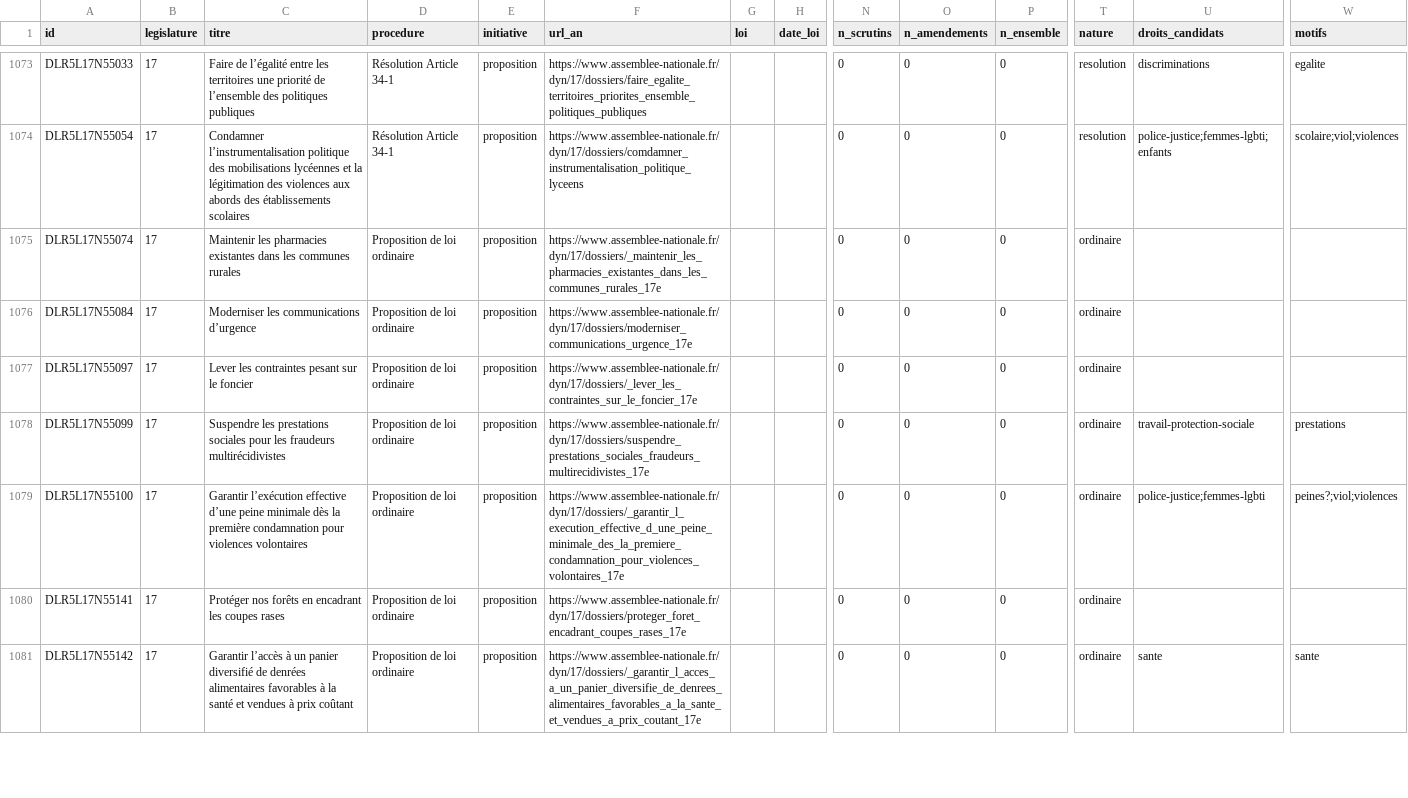
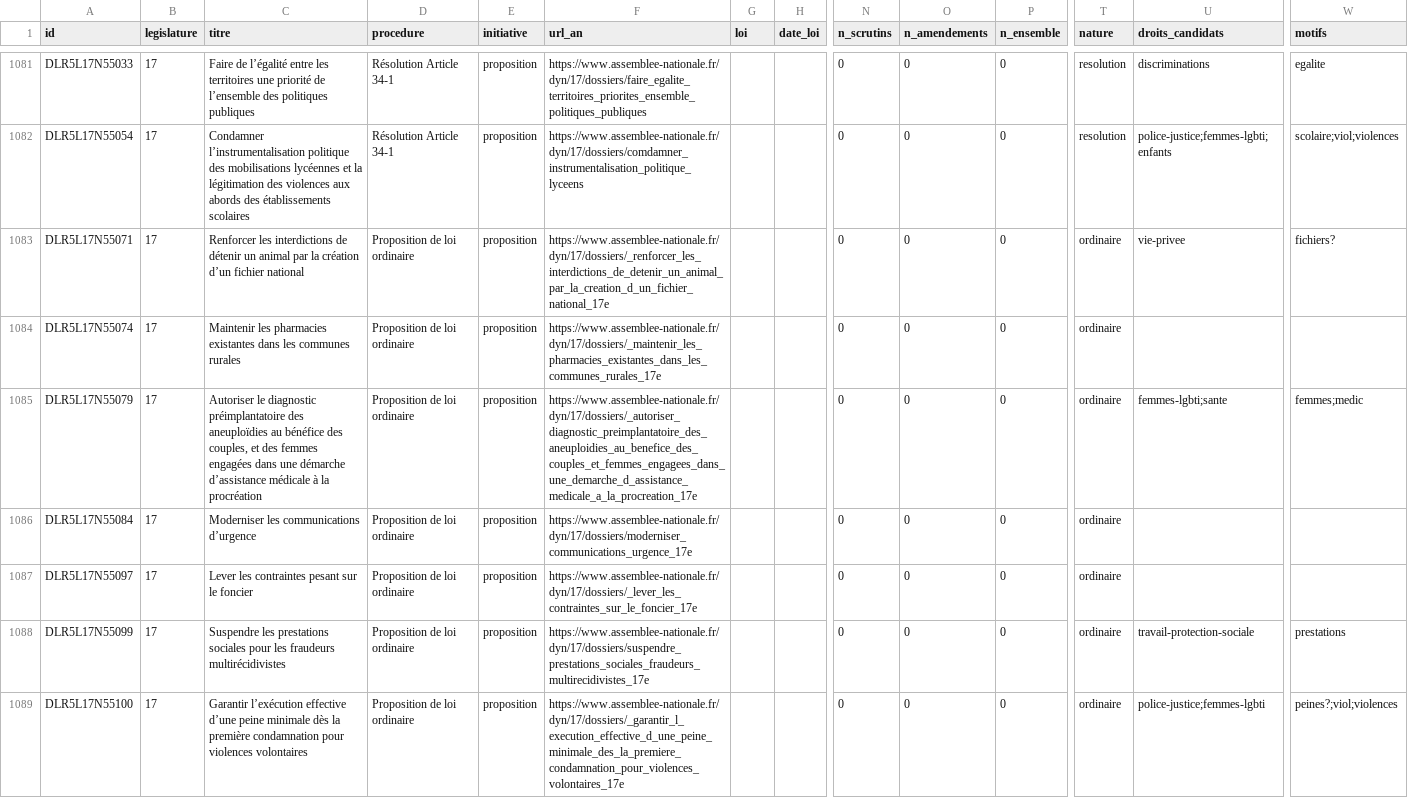
Before and after one commit to m4xim1nus/leurs-voix-nos-droits, a CSV file: data/export/textes.csv, drawn as a sheet; only a part is shown, gaps mark what is left out; the shorter side is filled out with more unchanged rows; rows hold the shown columns only; the diff covers the shown part only; the diff names each change by its address in the sheet, - before the commit and + after, or states it on an @@ line.

```diff
--- a/data/export/textes.csv
+++ b/data/export/textes.csv
+row 1083: DLR5L17N55071 | 17 | Renforcer les interdictions de détenir un animal par la création d’un fichier national | Proposition de loi ordinaire | proposition | https://www.assemblee-nationale.fr/dyn/17/dossiers/_renforcer_les_interdictions_de_detenir_un_animal_par_la_creation_d_un_fichier_national_17e |  |  | 0 | 0 | 0 | ordinaire | vie-privee | fichiers?
+row 1085: DLR5L17N55079 | 17 | Autoriser le diagnostic préimplantatoire des aneuploïdies au bénéfice des couples, et des femmes engagées dans une démarche d’assistance médicale à la procréation | Proposition de loi ordinaire | proposition | https://www.assemblee-nationale.fr/dyn/17/dossiers/_autoriser_diagnostic_preimplantatoire_des_aneuploidies_au_benefice_des_couples_et_femmes_engagees_dans_une_demarche_d_assistance_medicale_a_la_procreation_17e |  |  | 0 | 0 | 0 | ordinaire | femmes-lgbti;sante | femmes;medic
```
Also changed, not shown: 11 added rows and 3 edited cells elsewhere in this file, data/export/en_cours_alertes.csv, data/export/en_cours_etats.csv, 12 other files.
